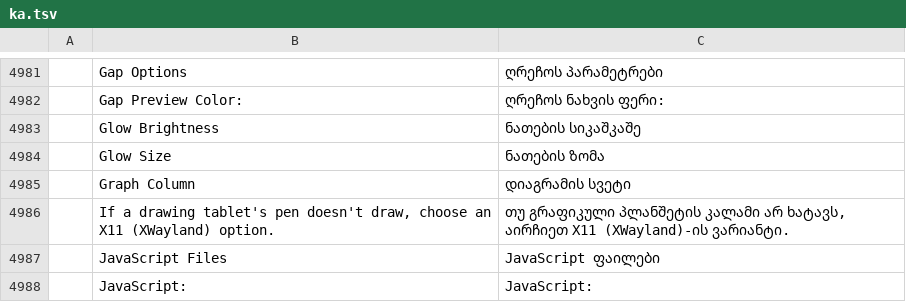
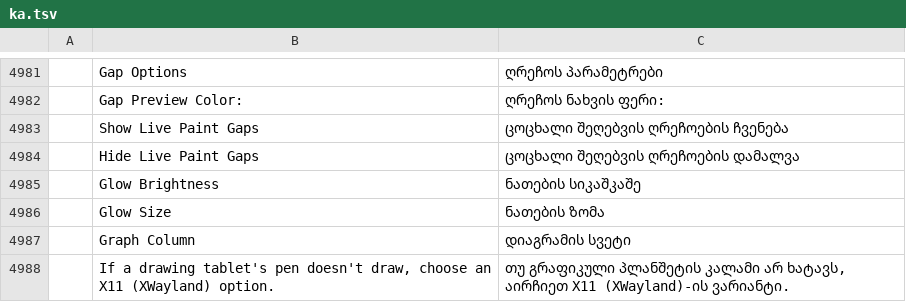
Before and after one commit to 00xJS/vectorcraft, a TSV file: crates/ui-egui/src/i18n/ka.tsv, drawn as a sheet; only a part is shown, gaps mark what is left out; the shorter side is filled out with more unchanged rows; the diff names each change by its address in the sheet, - before the commit and + after, or states it on an @@ line.

Commit message:
View: Show Live Paint Gaps highlights the gaps of the selected Live Paint groups
The reference app's View menu has Show Live Paint Gaps, which
highlights the gaps in the selected Live Paint group based on the gap
options set for that group. VectorCraft had no such item.

View > Show Live Paint Gaps (view.livePaintGaps) turns the highlight
on or off, and the item reads Hide Live Paint Gaps while it is on.
While it is on and edges show, the canvas draws the gaps of each
selected Live Paint group up to its Paint Stops At size, the gaps that
livePaint.info lists. It draws them as the Gap Options preview does,
as lines in the group's Gap Preview Color. The setting works as View >
Hide Text Threads does: one setting covers every document, it is saved
with the interface state, and Hide Edges hides the gaps. It is off by
default.

Docs: docs/mcp.md, docs/target-app-parity.md.

```diff
--- a/crates/ui-egui/src/i18n/ka.tsv
+++ b/crates/ui-egui/src/i18n/ka.tsv
+row 4983:  | Show Live Paint Gaps | ცოცხალი შეღებვის ღრეჩოების ჩვენება
+row 4984:  | Hide Live Paint Gaps | ცოცხალი შეღებვის ღრეჩოების დამალვა
```
Also changed, not shown: crates/ui-egui/src/i18n/bg.tsv, crates/ui-egui/src/i18n/de.tsv, 30 other files.
